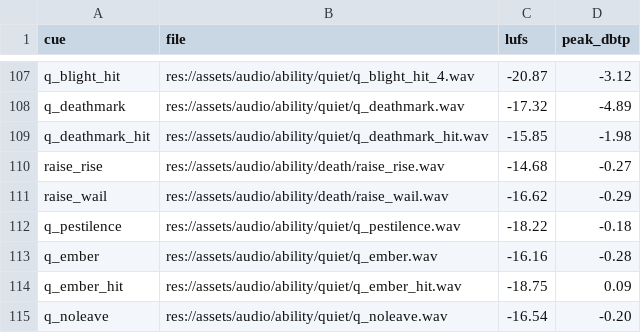
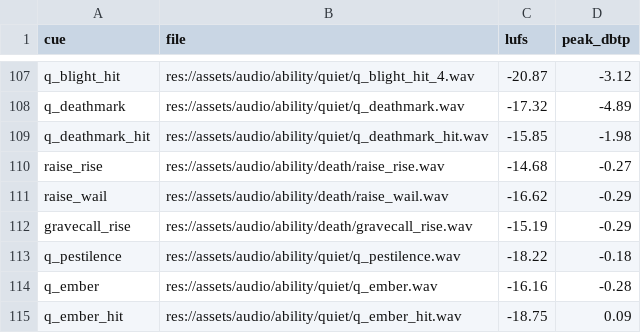
Before and after one commit to audoraemon/vfxProve, a TSV file: tools/audio/loudness.tsv, drawn as a sheet; only a part is shown, gaps mark what is left out; the shorter side is filled out with more unchanged rows; the diff names each change by its address in the sheet, - before the commit and + after, or states it on an @@ line.

```diff
--- a/tools/audio/loudness.tsv
+++ b/tools/audio/loudness.tsv
+row 112: gravecall_rise | res://assets/audio/ability/death/gravecall_rise.wav | -15.19 | -0.29
```
Also changed, not shown: 26 other files.
